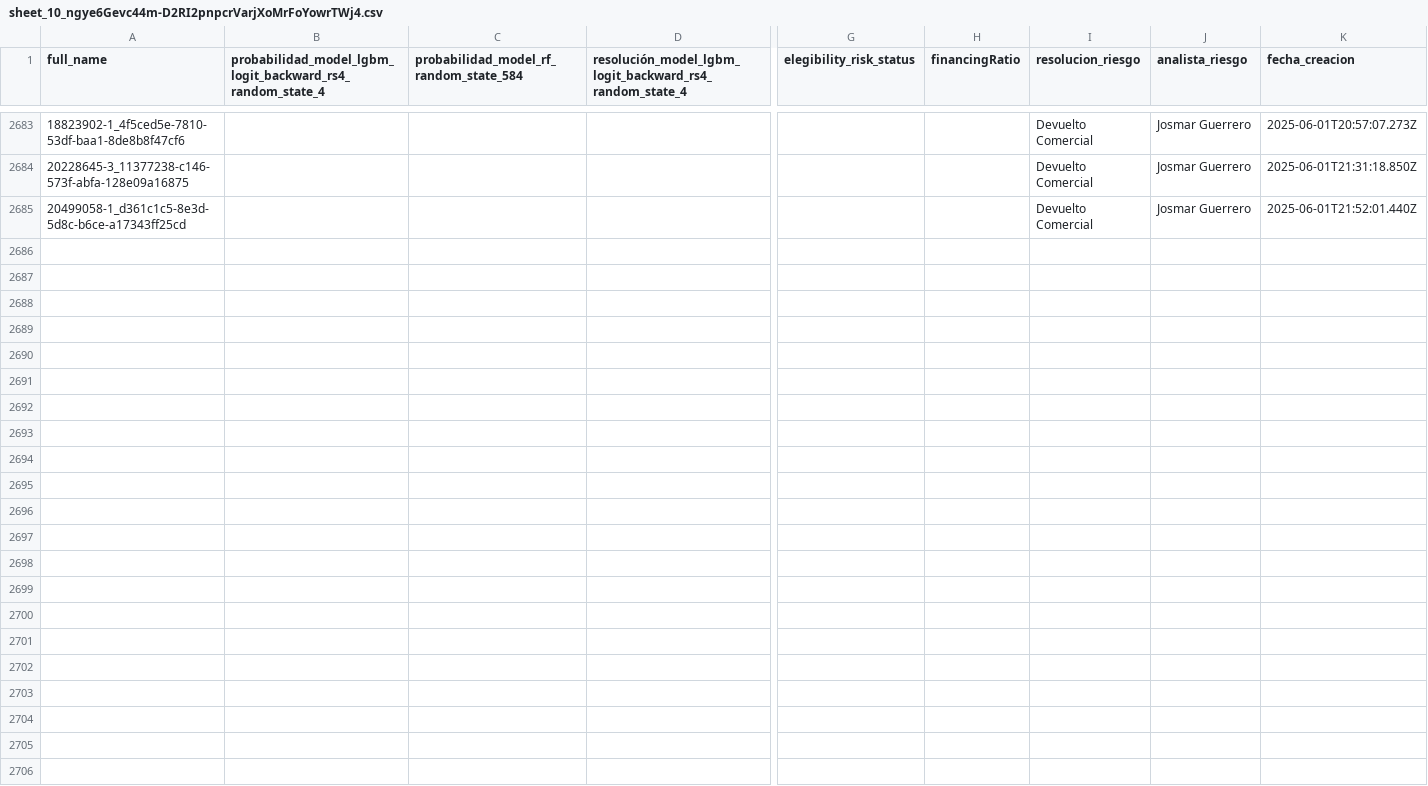
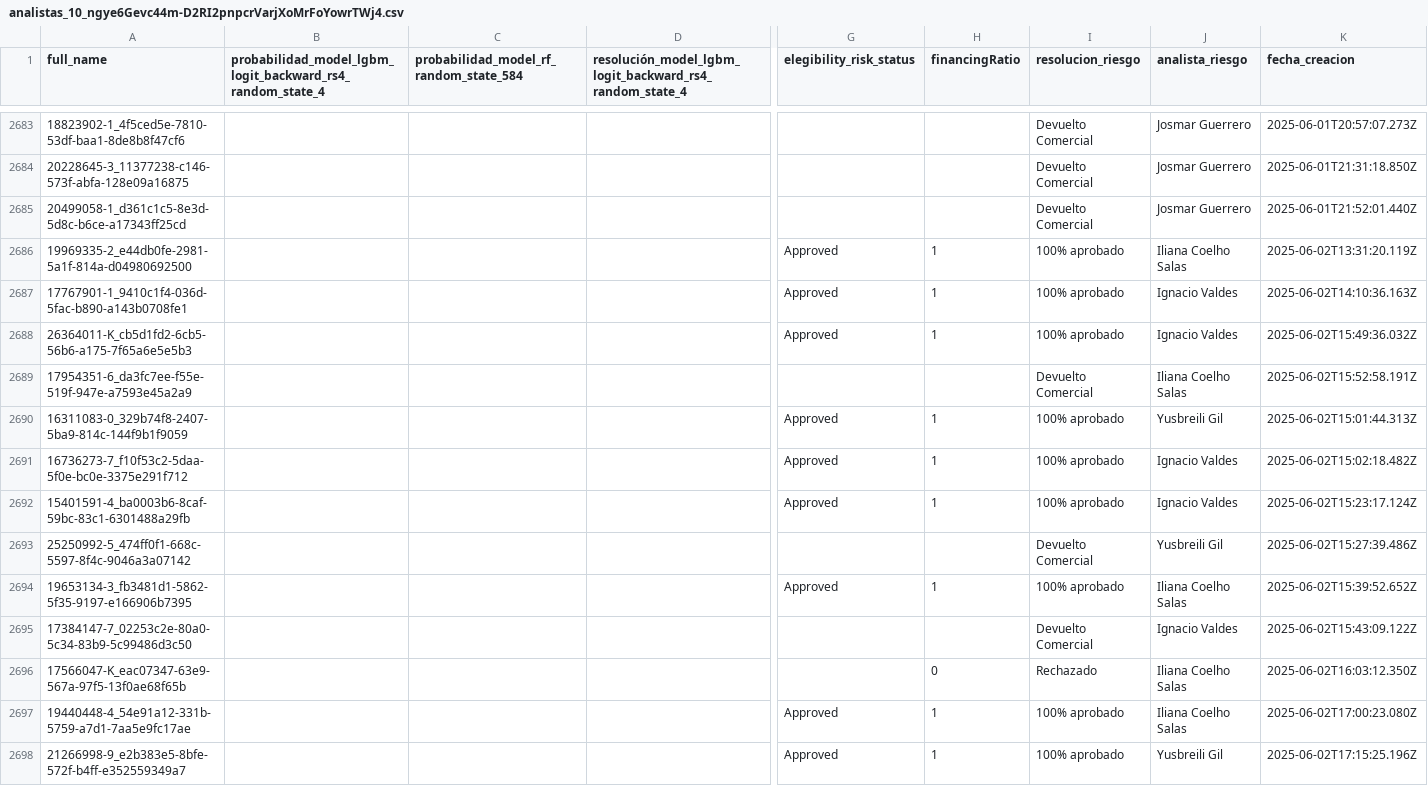
Before and after one commit to Claudio863/dashboard_riesgo, a CSV file: analistas_10_ngye6Gevc44m-D2RI2pnpcrVarjXoMrFoYowrTWj4.csv (was sheet_10_ngye6Gevc44m-D2RI2pnpcrVarjXoMrFoYowrTWj4.csv), drawn as a sheet; only a part is shown, gaps mark what is left out; rows hold the shown columns only; the diff covers the shown part only; the diff names each change by its address in the sheet, - before the commit and + after, or states it on an @@ line.

Commit message:
REESTRUCTURACIÓN COMPLETA: Nueva arquitectura modular con data_manager
 CAMBIOS PRINCIPALES:
-  Creado data_manager.py: módulo completo para gestión de datos
-  Reestructurado dashboard.py: nueva arquitectura con data_manager modular
-  Corregidos errores de zona horaria UTC vs local
-  Implementada lógica de actualización diaria (10:00 AM threshold)
-  Integrado flujo manual_evaluation desde Google Drive
-  Mejorado manejo de analistas con fallback a 'Desconocido'

 MEJORAS MONITOREO TRASPASO PRODUCTO:
-  Modificado eje X: solo Nombre del Mes y año
-  Eliminada grilla de ejes X e Y
-  Removida anotación 'Fuente: ...'
-  Ocultados números del eje Y (mantenidos porcentajes en barras)

 LIMPIEZA DE ARCHIVOS:
-  Eliminados archivos obsoletos: CORRECCION_COMPLETADA.py, dashboard_new.py
-  Removidos archivos de test: test_*.py, validacion_*.py
-  Limpiados CSVs temporales antiguos

 ARQUITECTURA:
-  Nuevo módulo data_manager.py con funciones centralizadas
-  Dashboard modernizado con mejor manejo de errores
-  Preparado para deployment en Streamlit Cloud

```diff
--- a/sheet_10_ngye6Gevc44m-D2RI2pnpcrVarjXoMrFoYowrTWj4.csv
+++ b/analistas_10_ngye6Gevc44m-D2RI2pnpcrVarjXoMrFoYowrTWj4.csv
+row 2686: 19969335-2_e44db0fe-2981-5a1f-814a-d04980692500 |  |  |  | Approved | 1 | 100% aprobado | Iliana Coelho Salas | 2025-06-02T13:31:20.119Z
+row 2687: 17767901-1_9410c1f4-036d-5fac-b890-a143b0708fe1 |  |  |  | Approved | 1 | 100% aprobado | Ignacio Valdes | 2025-06-02T14:10:36.163Z
+row 2688: 26364011-K_cb5d1fd2-6cb5-56b6-a175-7f65a6e5e5b3 |  |  |  | Approved | 1 | 100% aprobado | Ignacio Valdes | 2025-06-02T15:49:36.032Z
+row 2689: 17954351-6_da3fc7ee-f55e-519f-947e-a7593e45a2a9 |  |  |  |  |  | Devuelto Comercial | Iliana Coelho Salas | 2025-06-02T15:52:58.191Z
+row 2690: 16311083-0_329b74f8-2407-5ba9-814c-144f9b1f9059 |  |  |  | Approved | 1 | 100% aprobado | Yusbreili Gil | 2025-06-02T15:01:44.313Z
+row 2691: 16736273-7_f10f53c2-5daa-5f0e-bc0e-3375e291f712 |  |  |  | Approved | 1 | 100% aprobado | Ignacio Valdes | 2025-06-02T15:02:18.482Z
+row 2692: 15401591-4_ba0003b6-8caf-59bc-83c1-6301488a29fb |  |  |  | Approved | 1 | 100% aprobado | Ignacio Valdes | 2025-06-02T15:23:17.124Z
+row 2693: 25250992-5_474ff0f1-668c-5597-8f4c-9046a3a07142 |  |  |  |  |  | Devuelto Comercial | Yusbreili Gil | 2025-06-02T15:27:39.486Z
+row 2694: 19653134-3_fb3481d1-5862-5f35-9197-e166906b7395 |  |  |  | Approved | 1 | 100% aprobado | Iliana Coelho Salas | 2025-06-02T15:39:52.652Z
+row 2695: 17384147-7_02253c2e-80a0-5c34-83b9-5c99486d3c50 |  |  |  |  |  | Devuelto Comercial | Ignacio Valdes | 2025-06-02T15:43:09.122Z
+row 2696: 17566047-K_eac07347-63e9-567a-97f5-13f0ae68f65b |  |  |  |  | 0 | Rechazado | Iliana Coelho Salas | 2025-06-02T16:03:12.350Z
+row 2697: 19440448-4_54e91a12-331b-5759-a7d1-7aa5e9fc17ae |  |  |  | Approved | 1 | 100% aprobado | Iliana Coelho Salas | 2025-06-02T17:00:23.080Z
+row 2698: 21266998-9_e2b383e5-8bfe-572f-b4ff-e352559349a7 |  |  |  | Approved | 1 | 100% aprobado | Yusbreili Gil | 2025-06-02T17:15:25.196Z
```
Also changed, not shown: 12 added rows elsewhere in this file, 14 other files.
